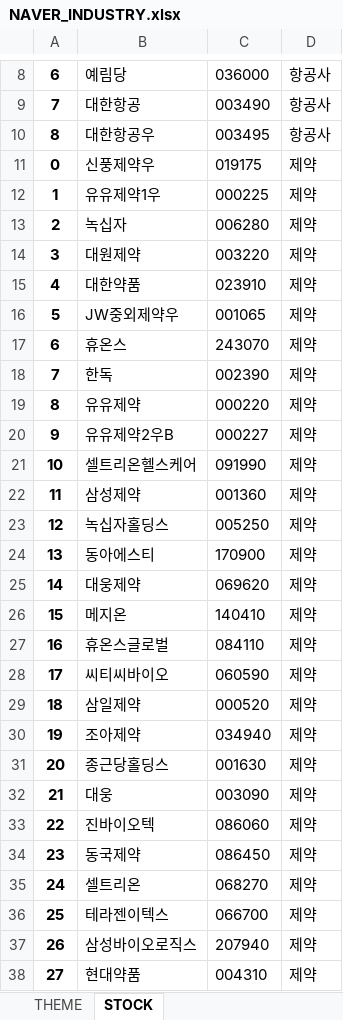
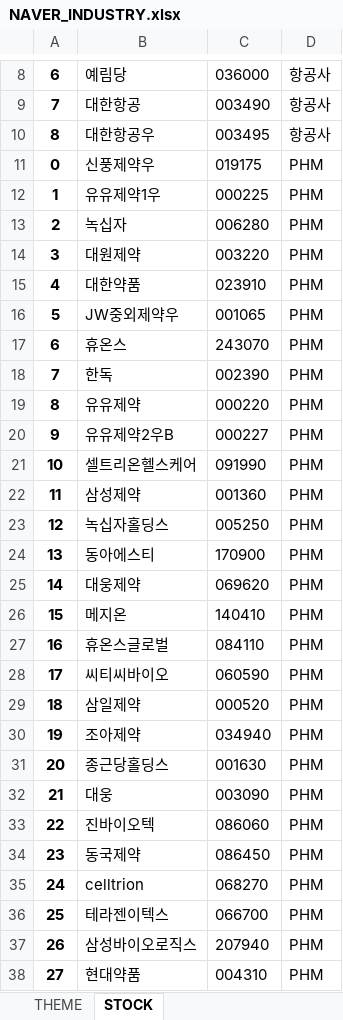
Before and after one commit to hhkwon/r-bio-krx, an Excel workbook: DATA/RAW/NAVER_INDUSTRY.xlsx, sheet STOCK, drawn as a sheet; only a part is shown, gaps mark what is left out; values as stored, in another font and other column widths than the file's, no borders; the diff covers the shown part only; the diff names each change by its address in the sheet, - before the commit and + after, or states it on an @@ line.

```diff
--- a/DATA/RAW/NAVER_INDUSTRY.xlsx (sheet STOCK)
+++ b/DATA/RAW/NAVER_INDUSTRY.xlsx (sheet STOCK)
-D11:D38: 제약
+D11:D38: PHM
-B35: 셀트리온
+B35: celltrion
```
Also changed, not shown: 121 edited cells elsewhere in this sheet, DATA/RAW/MASTER.xlsx, 7 other files.
